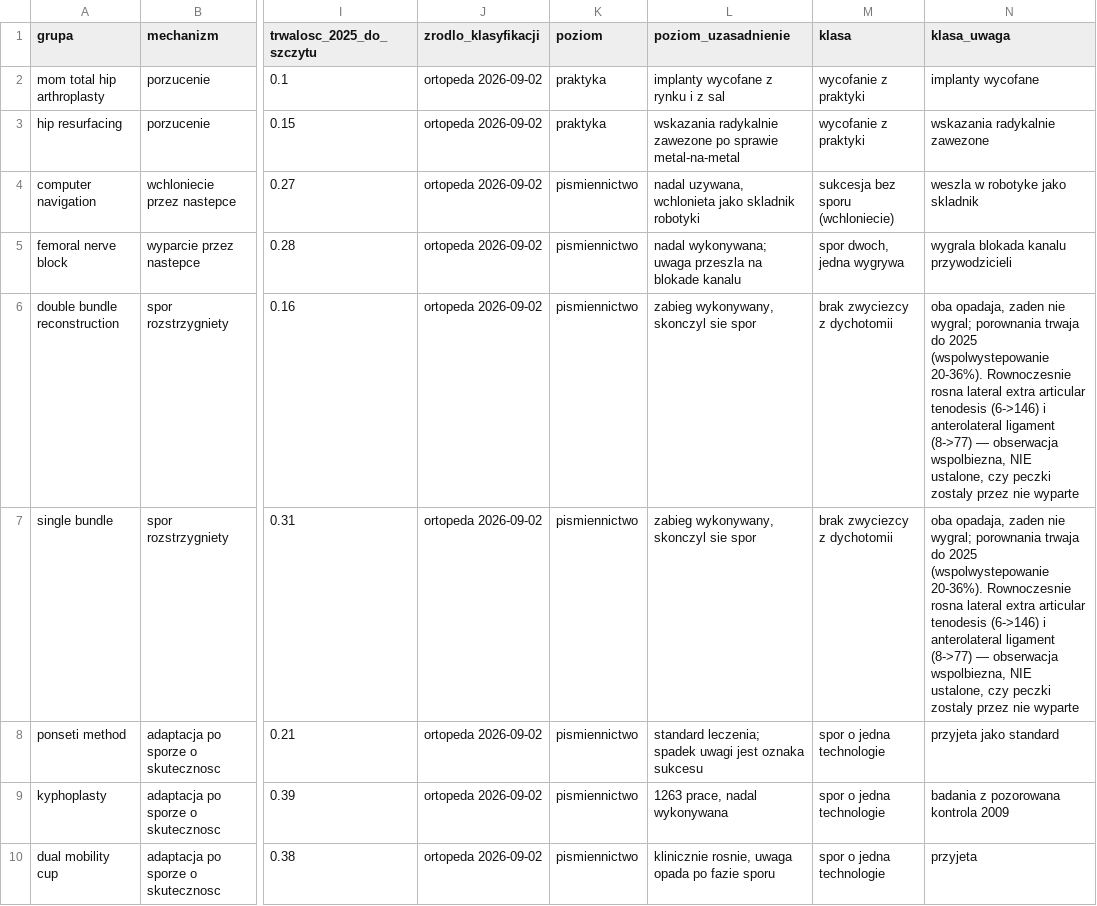
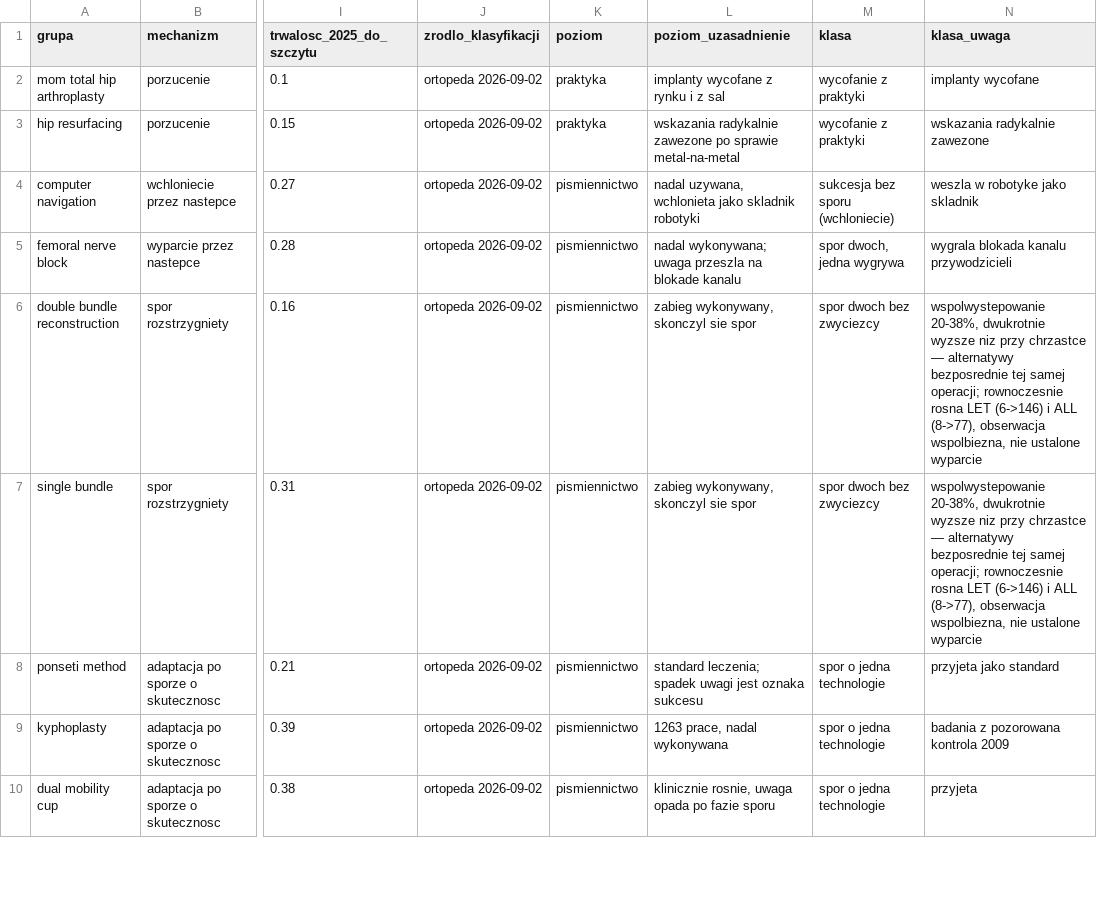
Before and after one commit to P-Czum/ortho-tech-diffusion, a CSV file: data/processed/wycofania_mechanizmy.csv, drawn as a sheet; only a part is shown, gaps mark what is left out; the diff covers the shown part only; the diff names each change by its address in the sheet, - before the commit and + after, or states it on an @@ line.

```diff
--- a/data/processed/wycofania_mechanizmy.csv
+++ b/data/processed/wycofania_mechanizmy.csv
-M6:M7 (klasa): brak zwyciezcy z dychotomii
+M6:M7 (klasa): spor dwoch bez zwyciezcy
-N6:N7 (klasa_uwaga): oba opadaja, zaden nie wygral; porownania trwaja do 2025 (wspolwystepowanie 20-36%). Rownoczesnie rosna lateral extra articular tenodesis (6->146) i anterolateral ligament (8->77) — obserwacja wspolbiezna, NIE ustalone, czy peczki zostaly przez nie wyparte
+N6:N7 (klasa_uwaga): wspolwystepowanie 20-38%, dwukrotnie wyzsze niz przy chrzastce — alternatywy bezposrednie tej samej operacji; rownoczesnie rosna LET (6->146) i ALL (8->77), obserwacja wspolbiezna, nie ustalone wyparcie
```
Also changed, not shown: 4 edited cells elsewhere in this file.
